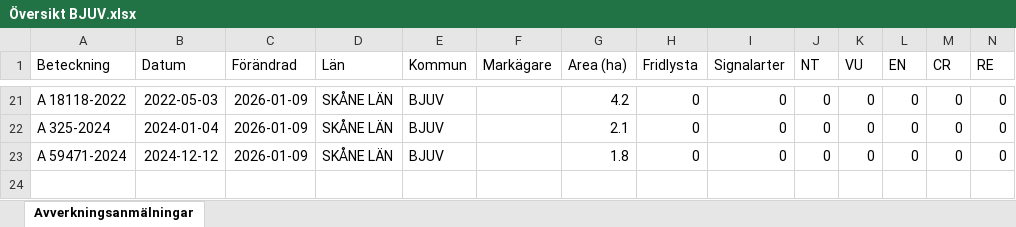
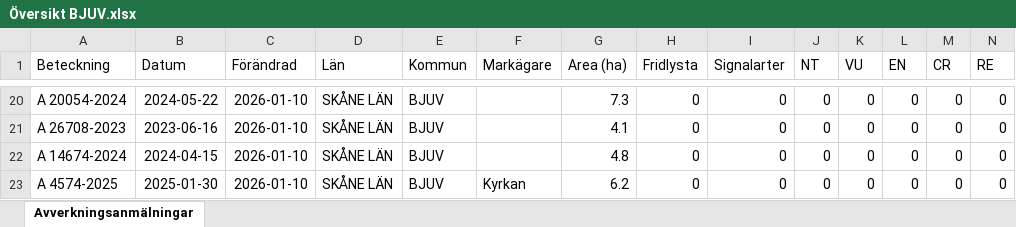
Before and after one commit to klasma/Logging_1260, an Excel workbook: Översikt BJUV.xlsx, sheet Avverkningsanmälningar, drawn as a sheet; only a part is shown, gaps mark what is left out; values as stored, in another font and other column widths than the file's, no borders; addresses are those after the commit; rows hold the shown columns only; the diff covers the shown part only; the diff names each change by its address in the sheet, - before the commit and + after, or states it on an @@ line.

```diff
--- a/Översikt BJUV.xlsx (sheet Avverkningsanmälningar)
+++ b/Översikt BJUV.xlsx (sheet Avverkningsanmälningar)
-A20 (Beteckning): A 18118-2022
+A20 (Beteckning): A 20054-2024
-B20 (Datum): 2022-05-03
+B20 (Datum): 2024-05-22
-C20:C22 (Förändrad): 2026-01-09
+C20:C22 (Förändrad): 2026-01-10
-G20 (Area (ha)): 4.2
+G20 (Area (ha)): 7.3
-A21 (Beteckning): A 325-2024
+A21 (Beteckning): A 26708-2023
-B21 (Datum): 2024-01-04
+B21 (Datum): 2023-06-16
-G21 (Area (ha)): 2.1
+G21 (Area (ha)): 4.1
-A22 (Beteckning): A 59471-2024
+A22 (Beteckning): A 14674-2024
-B22 (Datum): 2024-12-12
+B22 (Datum): 2024-04-15
-G22 (Area (ha)): 1.8
+G22 (Area (ha)): 4.8
+row 23: A 4574-2025 | 2025-01-30 | 2026-01-10 | SKÅNE LÄN | BJUV | Kyrkan | 6.2 | 0 | 0 | 0 | 0 | 0 | 0 | 0
```
Also changed, not shown: 3 added rows, 4 removed rows and 32 edited cells elsewhere in this sheet, artfynd/A 50759-2025 artfynd.xlsx, 7 other files.
